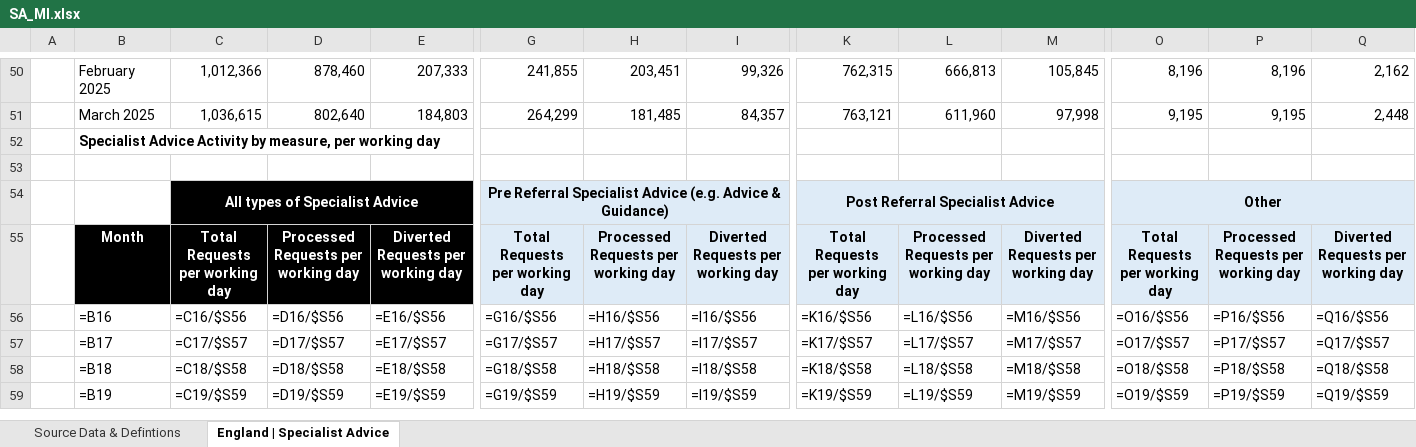
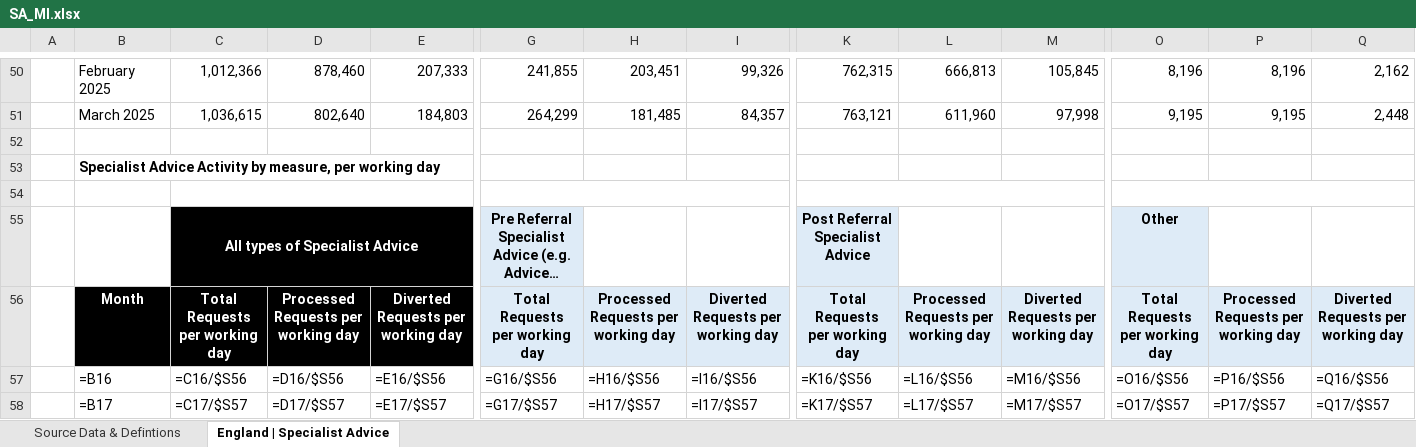
Before and after one commit to nhsengland/Specialist-Advice-MI, an Excel workbook: Outputs/SA_MI.xlsx, sheet England | Specialist Advice, drawn as a sheet; only a part is shown, gaps mark what is left out; the shorter side is filled out with more unchanged rows; long unchanged cells end in …; values as stored, in another font and other column widths than the file's, no borders; formulas without a stored value are shown as written; conditional formats not drawn; removed rows and columns are numbered as before the commit, all else as after; rows hold the shown columns only; the diff names each change by its address in the sheet, - before the commit and + after, or states it on an @@ line.

Commit message:
re merge the cells in second table

```diff
--- a/Outputs/SA_MI.xlsx (sheet England | Specialist Advice)
+++ b/Outputs/SA_MI.xlsx (sheet England | Specialist Advice)
+row 52: (empty)
+C54:E54 merged
+G54:I54 merged
+K54:M54 merged
+O54:Q54 merged
-G54:I54 merged
-K54:M54 merged
-O54:Q54 merged
```
Also changed, not shown: 1 other file.
